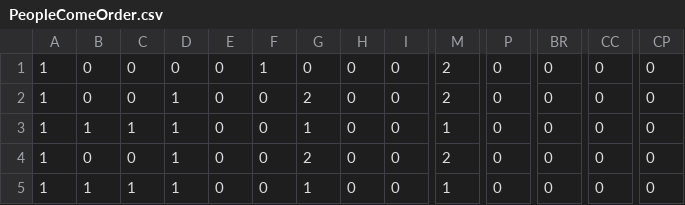
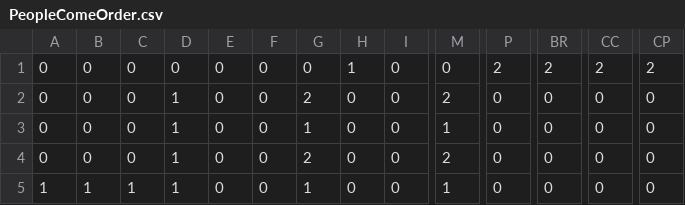
Before and after one commit to Ina1206/Surprise_Party, a CSV file: Surprise_Party/Surprise_Party/Data/File/StageFile/PeopleComeOrder.csv, drawn as a sheet; only a part is shown, gaps mark what is left out; the diff names each change by its address in the sheet, - before the commit and + after, or states it on an @@ line.

```diff
--- a/Surprise_Party/Surprise_Party/Data/File/StageFile/PeopleComeOrder.csv
+++ b/Surprise_Party/Surprise_Party/Data/File/StageFile/PeopleComeOrder.csv
-A1:A4: 1
+A1:A4: 0
-F1: 1
+F1: 0
-H1: 0
+H1: 1
-M1: 2
+M1: 0
-P1: 0
+P1: 2
-BR1: 0
+BR1: 2
-CC1: 0
+CC1: 2
-CP1: 0
+CP1: 2
-B3: 1
+B3: 0
-C3: 1
+C3: 0
```
Also changed, not shown: Surprise_Party/Surprise_Party/Data/File/Speak/SpeakStageNext.csv, Surprise_Party/Surprise_Party/Data/File/StageFile/GhostPos.csv, 4 other files.
